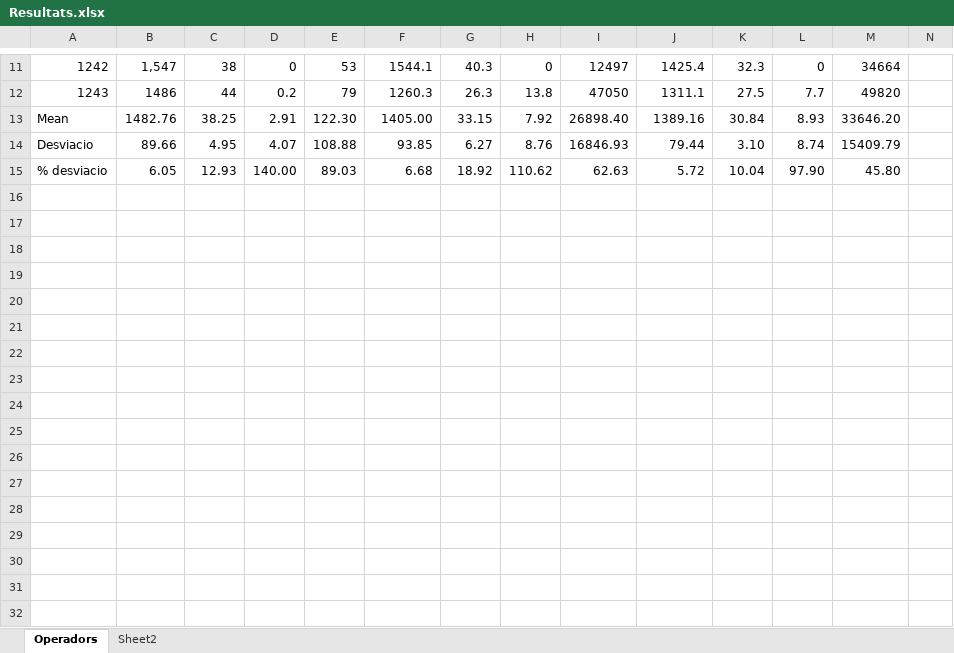
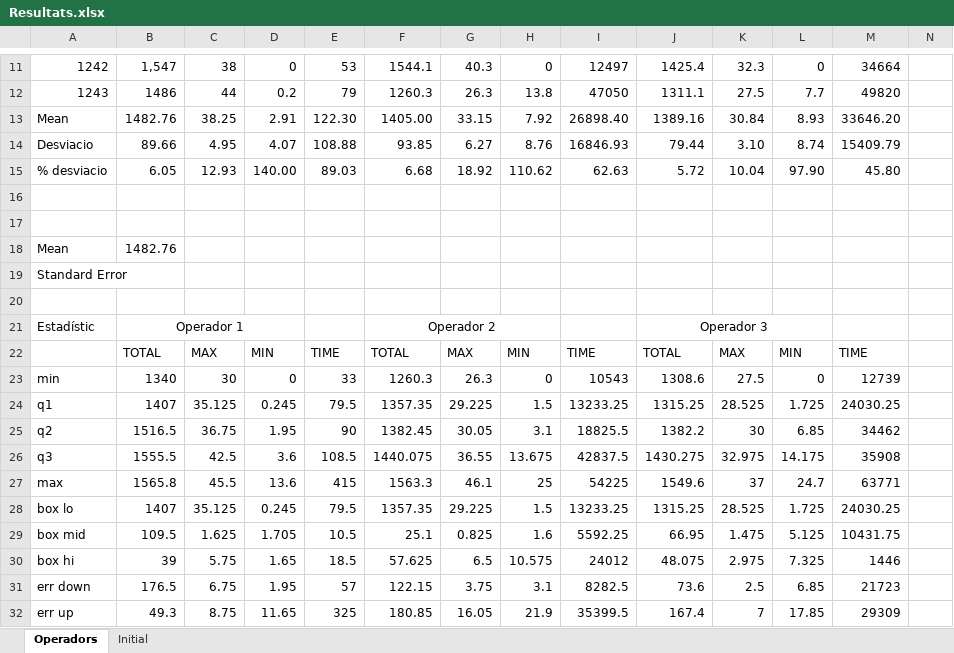
Before and after one commit to aleibz98/FIB-IA, an Excel workbook: Documentació/Resultats.xlsx, sheet Operadors, drawn as a sheet; only a part is shown, gaps mark what is left out; values as stored, in another font and other column widths than the file's, no borders; the diff names each change by its address in the sheet, - before the commit and + after, or states it on an @@ line.

Commit message:
Changed gitignore, latex document creation

```diff
--- a/Documentació/Resultats.xlsx (sheet Operadors)
+++ b/Documentació/Resultats.xlsx (sheet Operadors)
-sheet tab: Sheet2
+sheet tab: Initial
+row 16: (empty)
+row 17: (empty)
+row 18: Mean | 1482.76
+row 19: Standard Error
+row 20: (empty)
+row 21: Estadístic | Operador 1 |  |  |  | Operador 2 |  |  |  | Operador 3
+row 22:  | TOTAL | MAX | MIN | TIME | TOTAL | MAX | MIN | TIME | TOTAL | MAX | MIN | TIME
+row 23: min | 1340 | 30 | 0 | 33 | 1260.3 | 26.3 | 0 | 10543 | 1308.6 | 27.5 | 0 | 12739
+row 24: q1 | 1407 | 35.125 | 0.245 | 79.5 | 1357.35 | 29.225 | 1.5 | 13233.25 | 1315.25 | 28.525 | 1.725 | 24030.25
+row 25: q2 | 1516.5 | 36.75 | 1.95 | 90 | 1382.45 | 30.05 | 3.1 | 18825.5 | 1382.2 | 30 | 6.85 | 34462
+row 26: q3 | 1555.5 | 42.5 | 3.6 | 108.5 | 1440.075 | 36.55 | 13.675 | 42837.5 | 1430.275 | 32.975 | 14.175 | 35908
+row 27: max | 1565.8 | 45.5 | 13.6 | 415 | 1563.3 | 46.1 | 25 | 54225 | 1549.6 | 37 | 24.7 | 63771
+row 28: box lo | 1407 | 35.125 | 0.245 | 79.5 | 1357.35 | 29.225 | 1.5 | 13233.25 | 1315.25 | 28.525 | 1.725 | 24030.25
+row 29: box mid | 109.5 | 1.625 | 1.705 | 10.5 | 25.1 | 0.825 | 1.6 | 5592.25 | 66.95 | 1.475 | 5.125 | 10431.75
+row 30: box hi | 39 | 5.75 | 1.65 | 18.5 | 57.625 | 6.5 | 10.575 | 24012 | 48.075 | 2.975 | 7.325 | 1446
+row 31: err down | 176.5 | 6.75 | 1.95 | 57 | 122.15 | 3.75 | 3.1 | 8282.5 | 73.6 | 2.5 | 6.85 | 21723
+row 32: err up | 49.3 | 8.75 | 11.65 | 325 | 180.85 | 16.05 | 21.9 | 35399.5 | 167.4 | 7 | 17.85 | 29309
```
Also changed, not shown: sheet Initial, 8 other files.
